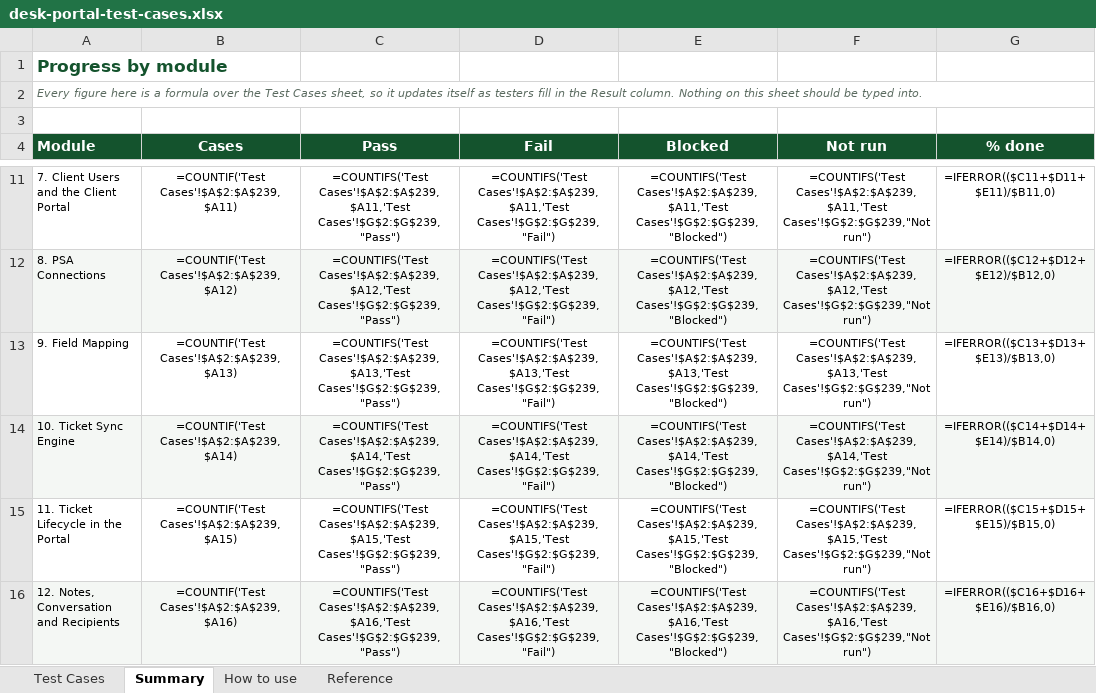
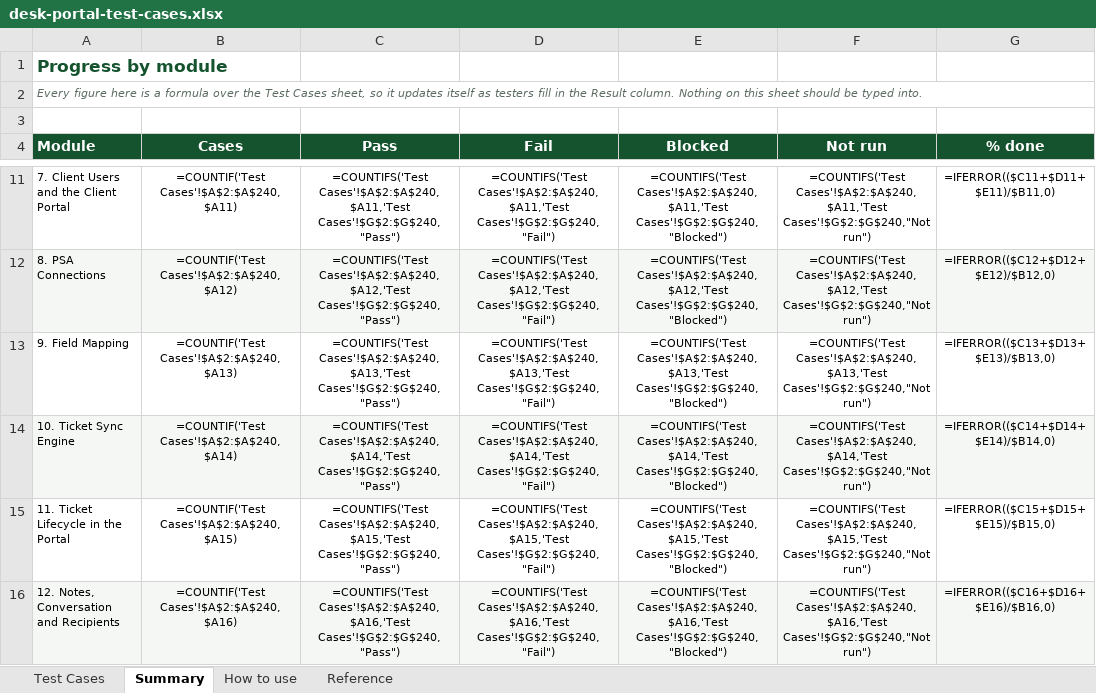
Before and after one commit to TechPioDev/deskportalpsa, an Excel workbook: docs/qa/desk-portal-test-cases.xlsx, sheet Summary, drawn as a sheet; only a part is shown, gaps mark what is left out; values as stored, in another font and other column widths than the file's, no borders; formulas without a stored value are shown as written; the diff covers the shown part only; the diff names each change by its address in the sheet, - before the commit and + after, or states it on an @@ line.

```diff
--- a/docs/qa/desk-portal-test-cases.xlsx (sheet Summary)
+++ b/docs/qa/desk-portal-test-cases.xlsx (sheet Summary)
-B11 (Cases): =COUNTIF('Test Cases'!$A$2:$A$239,$A11)
+B11 (Cases): =COUNTIF('Test Cases'!$A$2:$A$240,$A11)
-C11 (Pass): =COUNTIFS('Test Cases'!$A$2:$A$239,$A11,'Test Cases'!$G$2:$G$239,"Pass")
+C11 (Pass): =COUNTIFS('Test Cases'!$A$2:$A$240,$A11,'Test Cases'!$G$2:$G$240,"Pass")
-D11 (Fail): =COUNTIFS('Test Cases'!$A$2:$A$239,$A11,'Test Cases'!$G$2:$G$239,"Fail")
+D11 (Fail): =COUNTIFS('Test Cases'!$A$2:$A$240,$A11,'Test Cases'!$G$2:$G$240,"Fail")
-E11 (Blocked): =COUNTIFS('Test Cases'!$A$2:$A$239,$A11,'Test Cases'!$G$2:$G$239,"Blocked")
+E11 (Blocked): =COUNTIFS('Test Cases'!$A$2:$A$240,$A11,'Test Cases'!$G$2:$G$240,"Blocked")
-F11 (Not run): =COUNTIFS('Test Cases'!$A$2:$A$239,$A11,'Test Cases'!$G$2:$G$239,"Not run")
+F11 (Not run): =COUNTIFS('Test Cases'!$A$2:$A$240,$A11,'Test Cases'!$G$2:$G$240,"Not run")
-B12 (Cases): =COUNTIF('Test Cases'!$A$2:$A$239,$A12)
+B12 (Cases): =COUNTIF('Test Cases'!$A$2:$A$240,$A12)
-C12 (Pass): =COUNTIFS('Test Cases'!$A$2:$A$239,$A12,'Test Cases'!$G$2:$G$239,"Pass")
+C12 (Pass): =COUNTIFS('Test Cases'!$A$2:$A$240,$A12,'Test Cases'!$G$2:$G$240,"Pass")
-D12 (Fail): =COUNTIFS('Test Cases'!$A$2:$A$239,$A12,'Test Cases'!$G$2:$G$239,"Fail")
+D12 (Fail): =COUNTIFS('Test Cases'!$A$2:$A$240,$A12,'Test Cases'!$G$2:$G$240,"Fail")
-E12 (Blocked): =COUNTIFS('Test Cases'!$A$2:$A$239,$A12,'Test Cases'!$G$2:$G$239,"Blocked")
+E12 (Blocked): =COUNTIFS('Test Cases'!$A$2:$A$240,$A12,'Test Cases'!$G$2:$G$240,"Blocked")
-F12 (Not run): =COUNTIFS('Test Cases'!$A$2:$A$239,$A12,'Test Cases'!$G$2:$G$239,"Not run")
+F12 (Not run): =COUNTIFS('Test Cases'!$A$2:$A$240,$A12,'Test Cases'!$G$2:$G$240,"Not run")
-B13 (Cases): =COUNTIF('Test Cases'!$A$2:$A$239,$A13)
+B13 (Cases): =COUNTIF('Test Cases'!$A$2:$A$240,$A13)
-C13 (Pass): =COUNTIFS('Test Cases'!$A$2:$A$239,$A13,'Test Cases'!$G$2:$G$239,"Pass")
+C13 (Pass): =COUNTIFS('Test Cases'!$A$2:$A$240,$A13,'Test Cases'!$G$2:$G$240,"Pass")
-D13 (Fail): =COUNTIFS('Test Cases'!$A$2:$A$239,$A13,'Test Cases'!$G$2:$G$239,"Fail")
+D13 (Fail): =COUNTIFS('Test Cases'!$A$2:$A$240,$A13,'Test Cases'!$G$2:$G$240,"Fail")
-E13 (Blocked): =COUNTIFS('Test Cases'!$A$2:$A$239,$A13,'Test Cases'!$G$2:$G$239,"Blocked")
+E13 (Blocked): =COUNTIFS('Test Cases'!$A$2:$A$240,$A13,'Test Cases'!$G$2:$G$240,"Blocked")
-F13 (Not run): =COUNTIFS('Test Cases'!$A$2:$A$239,$A13,'Test Cases'!$G$2:$G$239,"Not run")
+F13 (Not run): =COUNTIFS('Test Cases'!$A$2:$A$240,$A13,'Test Cases'!$G$2:$G$240,"Not run")
-B14 (Cases): =COUNTIF('Test Cases'!$A$2:$A$239,$A14)
+B14 (Cases): =COUNTIF('Test Cases'!$A$2:$A$240,$A14)
-C14 (Pass): =COUNTIFS('Test Cases'!$A$2:$A$239,$A14,'Test Cases'!$G$2:$G$239,"Pass")
+C14 (Pass): =COUNTIFS('Test Cases'!$A$2:$A$240,$A14,'Test Cases'!$G$2:$G$240,"Pass")
-D14 (Fail): =COUNTIFS('Test Cases'!$A$2:$A$239,$A14,'Test Cases'!$G$2:$G$239,"Fail")
+D14 (Fail): =COUNTIFS('Test Cases'!$A$2:$A$240,$A14,'Test Cases'!$G$2:$G$240,"Fail")
-E14 (Blocked): =COUNTIFS('Test Cases'!$A$2:$A$239,$A14,'Test Cases'!$G$2:$G$239,"Blocked")
+E14 (Blocked): =COUNTIFS('Test Cases'!$A$2:$A$240,$A14,'Test Cases'!$G$2:$G$240,"Blocked")
-F14 (Not run): =COUNTIFS('Test Cases'!$A$2:$A$239,$A14,'Test Cases'!$G$2:$G$239,"Not run")
+F14 (Not run): =COUNTIFS('Test Cases'!$A$2:$A$240,$A14,'Test Cases'!$G$2:$G$240,"Not run")
-B15 (Cases): =COUNTIF('Test Cases'!$A$2:$A$239,$A15)
+B15 (Cases): =COUNTIF('Test Cases'!$A$2:$A$240,$A15)
-C15 (Pass): =COUNTIFS('Test Cases'!$A$2:$A$239,$A15,'Test Cases'!$G$2:$G$239,"Pass")
+C15 (Pass): =COUNTIFS('Test Cases'!$A$2:$A$240,$A15,'Test Cases'!$G$2:$G$240,"Pass")
-D15 (Fail): =COUNTIFS('Test Cases'!$A$2:$A$239,$A15,'Test Cases'!$G$2:$G$239,"Fail")
+D15 (Fail): =COUNTIFS('Test Cases'!$A$2:$A$240,$A15,'Test Cases'!$G$2:$G$240,"Fail")
-E15 (Blocked): =COUNTIFS('Test Cases'!$A$2:$A$239,$A15,'Test Cases'!$G$2:$G$239,"Blocked")
+E15 (Blocked): =COUNTIFS('Test Cases'!$A$2:$A$240,$A15,'Test Cases'!$G$2:$G$240,"Blocked")
-F15 (Not run): =COUNTIFS('Test Cases'!$A$2:$A$239,$A15,'Test Cases'!$G$2:$G$239,"Not run")
+F15 (Not run): =COUNTIFS('Test Cases'!$A$2:$A$240,$A15,'Test Cases'!$G$2:$G$240,"Not run")
-B16 (Cases): =COUNTIF('Test Cases'!$A$2:$A$239,$A16)
+B16 (Cases): =COUNTIF('Test Cases'!$A$2:$A$240,$A16)
-C16 (Pass): =COUNTIFS('Test Cases'!$A$2:$A$239,$A16,'Test Cases'!$G$2:$G$239,"Pass")
+C16 (Pass): =COUNTIFS('Test Cases'!$A$2:$A$240,$A16,'Test Cases'!$G$2:$G$240,"Pass")
-D16 (Fail): =COUNTIFS('Test Cases'!$A$2:$A$239,$A16,'Test Cases'!$G$2:$G$239,"Fail")
+D16 (Fail): =COUNTIFS('Test Cases'!$A$2:$A$240,$A16,'Test Cases'!$G$2:$G$240,"Fail")
-E16 (Blocked): =COUNTIFS('Test Cases'!$A$2:$A$239,$A16,'Test Cases'!$G$2:$G$239,"Blocked")
+E16 (Blocked): =COUNTIFS('Test Cases'!$A$2:$A$240,$A16,'Test Cases'!$G$2:$G$240,"Blocked")
-F16 (Not run): =COUNTIFS('Test Cases'!$A$2:$A$239,$A16,'Test Cases'!$G$2:$G$239,"Not run")
+F16 (Not run): =COUNTIFS('Test Cases'!$A$2:$A$240,$A16,'Test Cases'!$G$2:$G$240,"Not run")
```
Also changed, not shown: 85 edited cells elsewhere in this sheet, sheet Test Cases, 4 other files.
